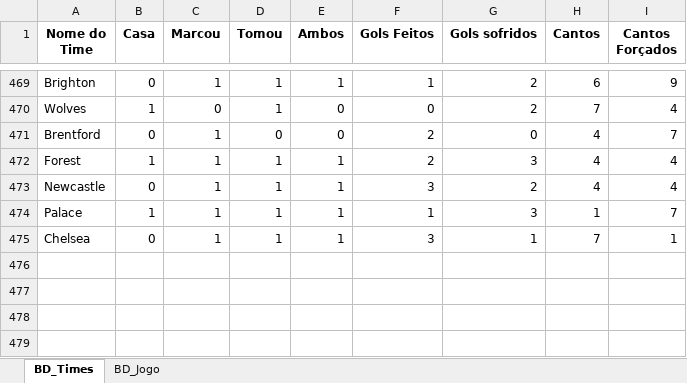
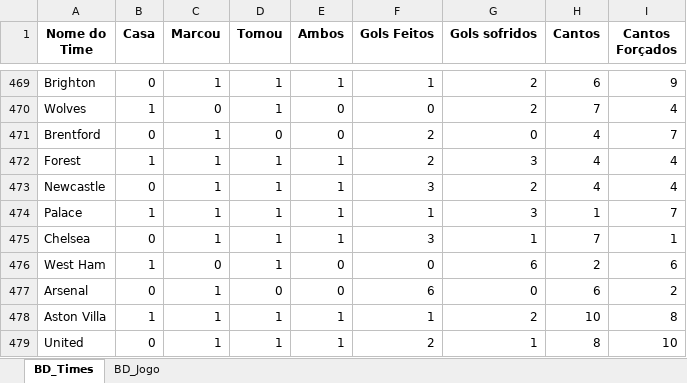
Before and after one commit to marcoscerqueira2603/pagina_apostas, an Excel workbook: ingles.xlsx, sheet BD_Times, drawn as a sheet; only a part is shown, gaps mark what is left out; values as stored, in another font and other column widths than the file's, no borders; the diff names each change by its address in the sheet, - before the commit and + after, or states it on an @@ line.

```diff
--- a/ingles.xlsx (sheet BD_Times)
+++ b/ingles.xlsx (sheet BD_Times)
+row 476: West Ham | 1 | 0 | 1 | 0 | 0 | 6 | 2 | 6
+row 477: Arsenal | 0 | 1 | 0 | 0 | 6 | 0 | 6 | 2
+row 478: Aston Villa | 1 | 1 | 1 | 1 | 1 | 2 | 10 | 8
+row 479: United | 0 | 1 | 1 | 1 | 2 | 1 | 8 | 10
```
Also changed, not shown: sheet BD_Jogo, Mexico.xlsx, bundesliga.xlsx, 8 other files.
